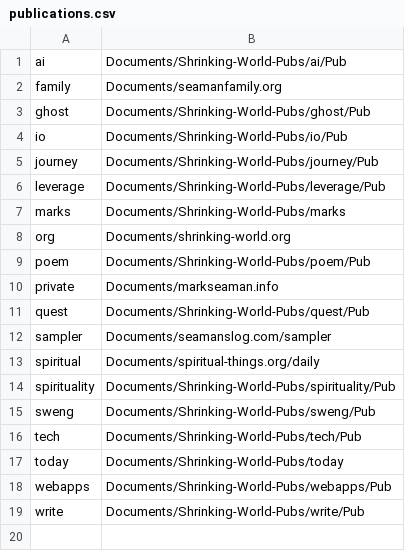
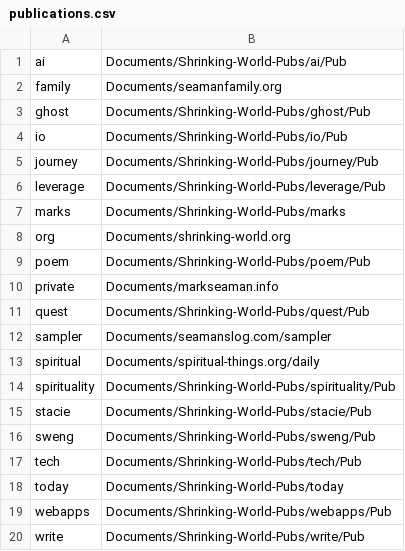
Before and after one commit to Mark-Seaman/DigitalOcean-2023, a CSV file: Documents/publications.csv, drawn as a sheet; the diff names each change by its address in the sheet, - before the commit and + after, or states it on an @@ line.

Commit message:
Stacie Pub

```diff
--- a/Documents/publications.csv
+++ b/Documents/publications.csv
+row 15: stacie | Documents/Shrinking-World-Pubs/stacie/Pub
```
Also changed, not shown: 1 other file.
